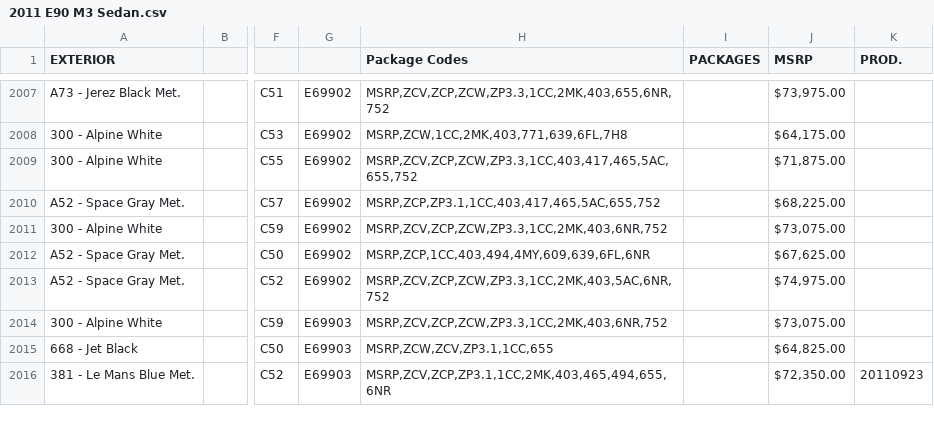
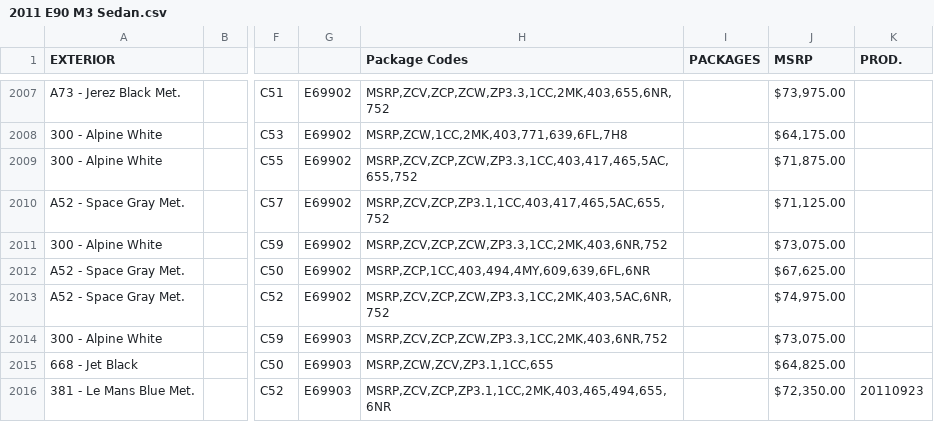
Before and after one commit to Sman19/Active-Website, a CSV file: 2011 E90 M3 Sedan.csv, drawn as a sheet; only a part is shown, gaps mark what is left out; the diff names each change by its address in the sheet, - before the commit and + after, or states it on an @@ line.

Commit message:
Add files via upload

```diff
--- a/2011 E90 M3 Sedan.csv
+++ b/2011 E90 M3 Sedan.csv
-H2010 (Package Codes): MSRP,ZCP,ZP3.1,1CC,403,417,465,5AC,655,752
+H2010 (Package Codes): MSRP,ZCV,ZCP,ZP3.1,1CC,403,417,465,5AC,655,752
-J2010 (MSRP): $68,225.00
+J2010 (MSRP): $71,125.00
```
